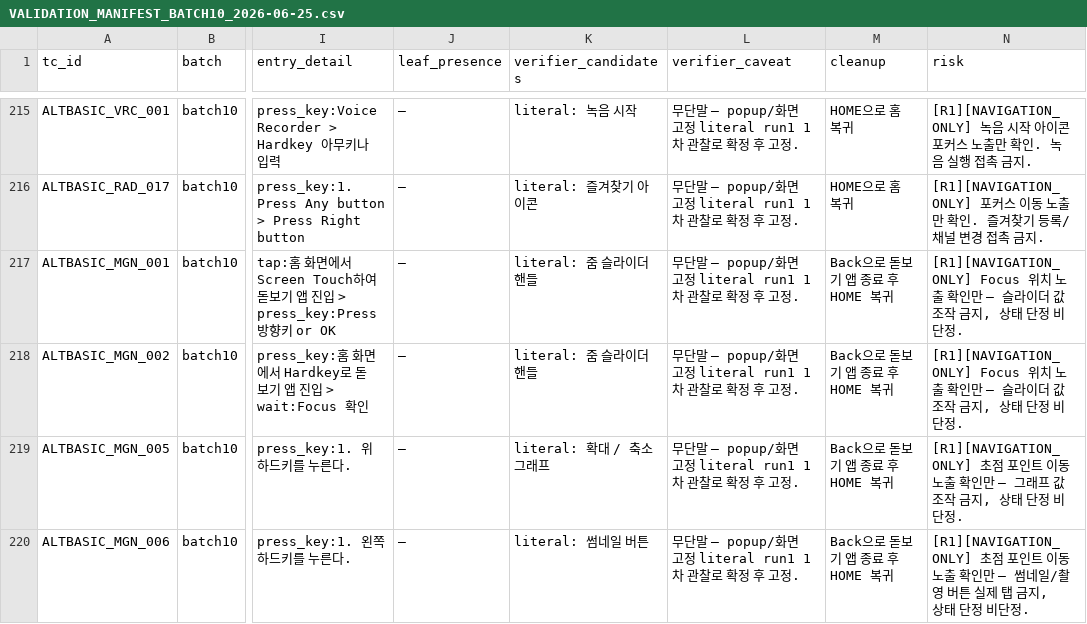
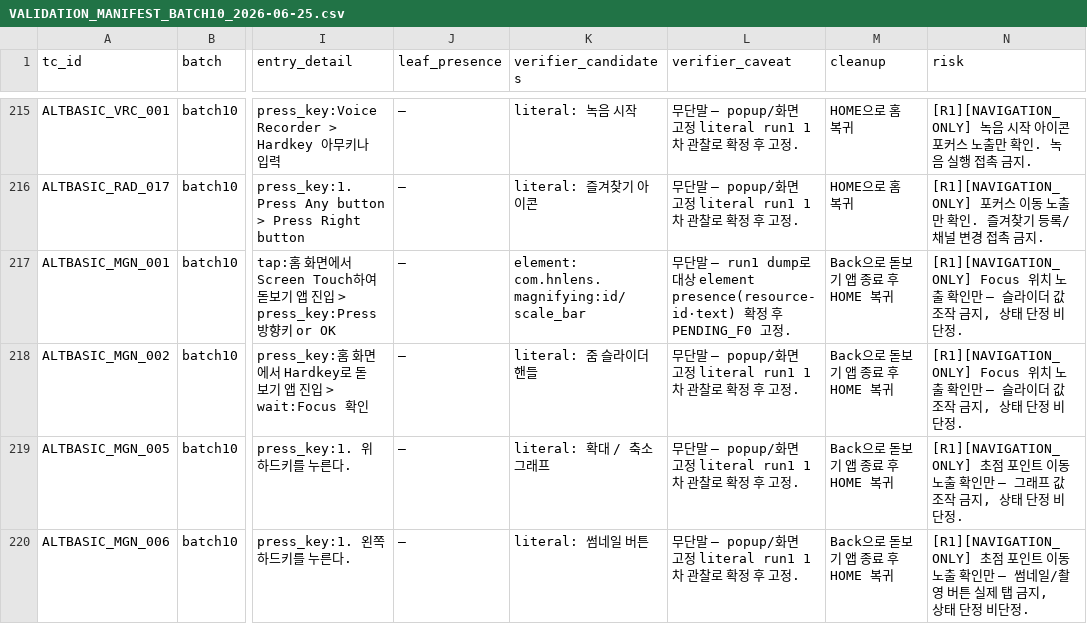
Before and after one commit to jinwu-pixel/tc-runner, a CSV file: THOR2 - ALT Basic TC Audit/handoff_device_validation/VALIDATION_MANIFEST_BATCH10_2026-06-25.csv, drawn as a sheet; only a part is shown, gaps mark what is left out; the diff names each change by its address in the sheet, - before the commit and + after, or states it on an @@ line.

```diff
--- a/THOR2 - ALT Basic TC Audit/handoff_device_validation/VALIDATION_MANIFEST_BATCH10_2026-06-25.csv
+++ b/THOR2 - ALT Basic TC Audit/handoff_device_validation/VALIDATION_MANIFEST_BATCH10_2026-06-25.csv
-K217 (verifier_candidates): literal: 줌 슬라이더 핸들
+K217 (verifier_candidates): element: com.hnlens.magnifying:id/scale_bar
-L217 (verifier_caveat): …단말 — popup/화면 고정 literal run1 1차 관찰로 확정 후 고정.
+L217 (verifier_caveat): …단말 — run1 dump로 대상 element presence(resource-id·text) 확정 후 PENDING_F0 고정.
```
Also changed, not shown: 3 other files.
